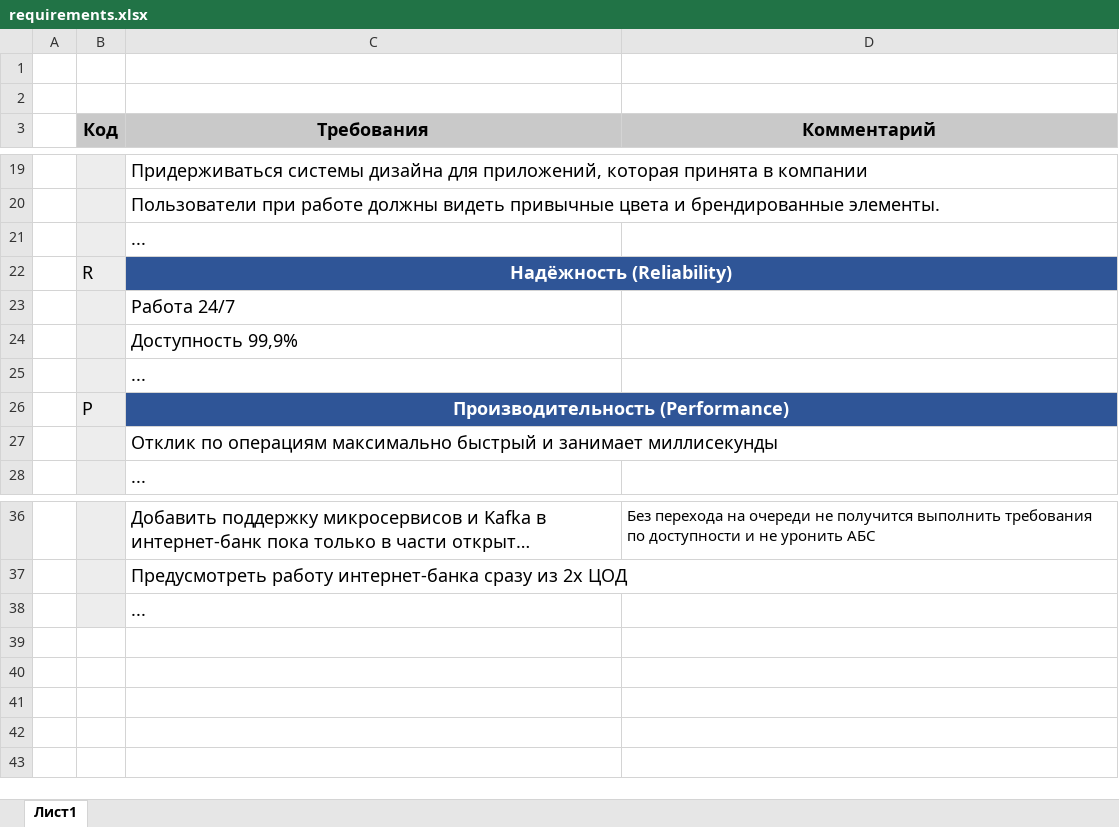
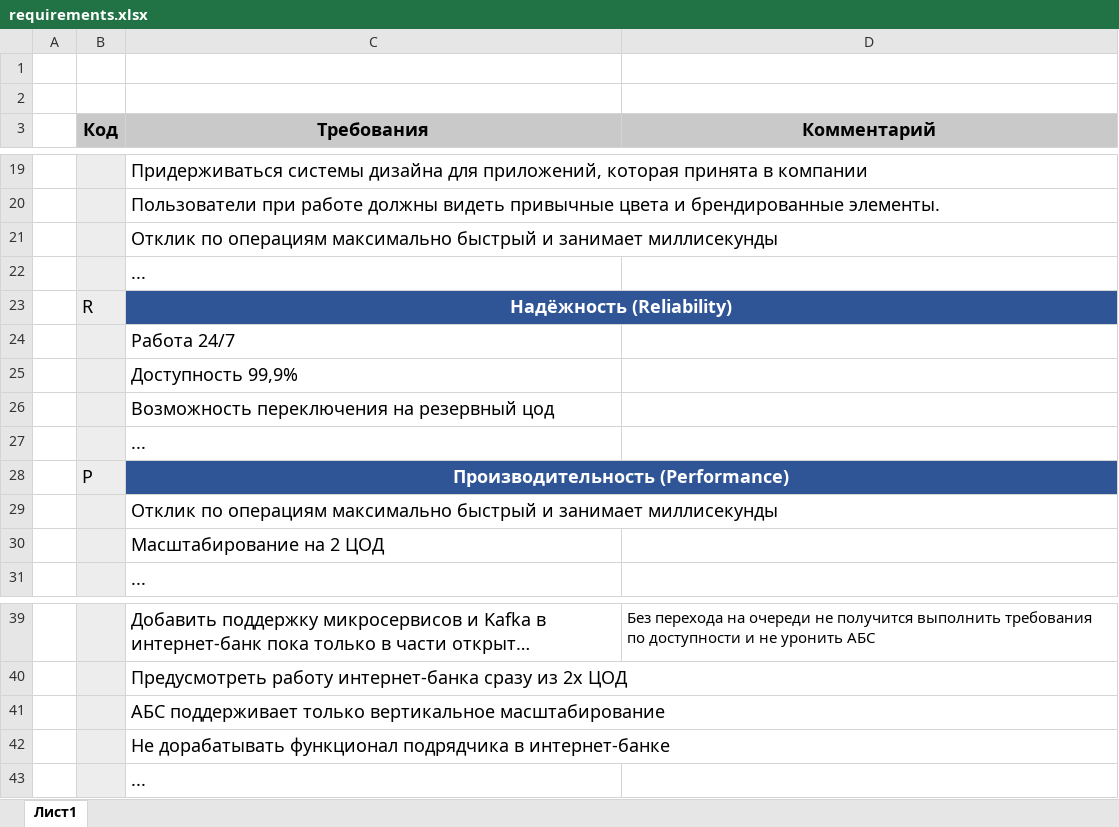
Before and after one commit to d-dmitriev/architecture-sprint-9, an Excel workbook: Exc2/requirements.xlsx, sheet Лист1, drawn as a sheet; only a part is shown, gaps mark what is left out; long unchanged cells end in …; values as stored, in another font and other column widths than the file's, no borders; the diff names each change by its address in the sheet, - before the commit and + after, or states it on an @@ line.

```diff
--- a/Exc2/requirements.xlsx (sheet Лист1)
+++ b/Exc2/requirements.xlsx (sheet Лист1)
+row 21:  |  | Отклик по операциям максимально быстрый и занимает миллисекунды
+row 26:  |  | Возможность переключения на резервный цод
+row 30:  |  | Масштабирование на 2 ЦОД
+row 41:  |  | АБС поддерживает только вертикальное масштабирование
+row 42:  |  | Не дорабатывать функционал подрядчика в интернет-банке
```
Also changed, not shown: 2 other files.
